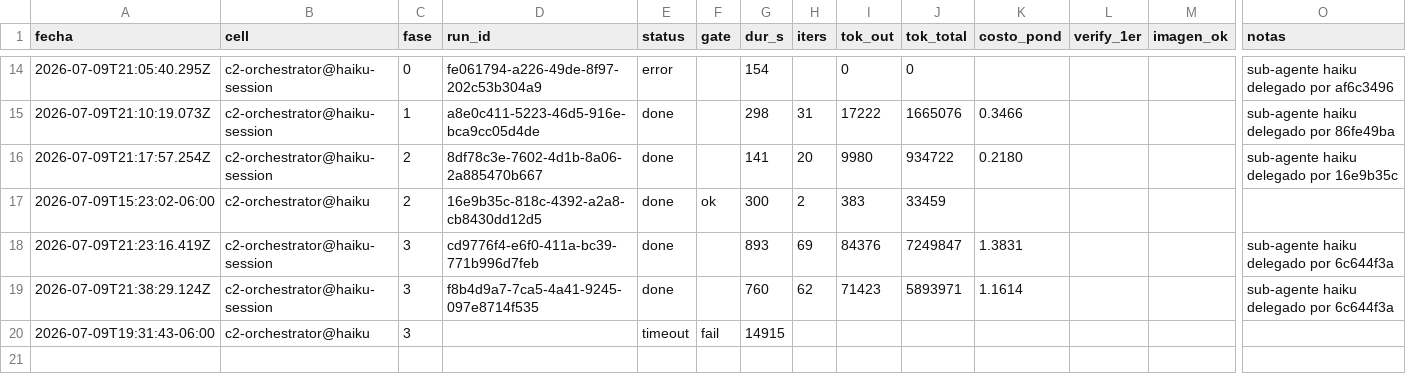
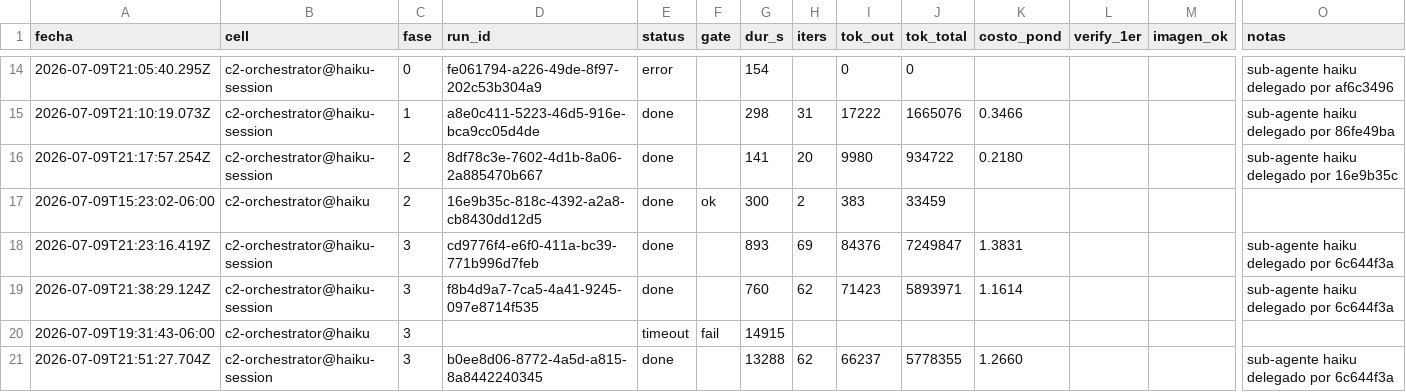
Before and after one commit to eversuelo/raytracer, a CSV file: data/metricas.csv, drawn as a sheet; only a part is shown, gaps mark what is left out; rows hold the shown columns only; the diff names each change by its address in the sheet, - before the commit and + after, or states it on an @@ line.

Commit message:
curso c2-orchestrator@haiku: evidencia final de la celda (tope de 60 min alcanzado durante la fase 3, 15985s)

```diff
--- a/data/metricas.csv
+++ b/data/metricas.csv
+row 21: 2026-07-09T21:51:27.704Z | c2-orchestrator@haiku-session | 3 | b0ee8d06-8772-4a5d-a815-8a8442240345 | done |  | 13288 | 62 | 66237 | 5778355 | 1.2660 |  |  | sub-agente haiku delegado por 6c644f3a
```
Also changed, not shown: 1 other file.
